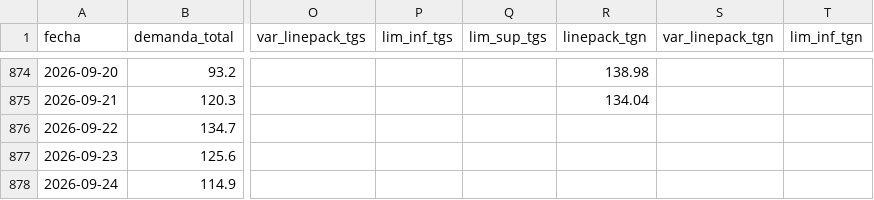
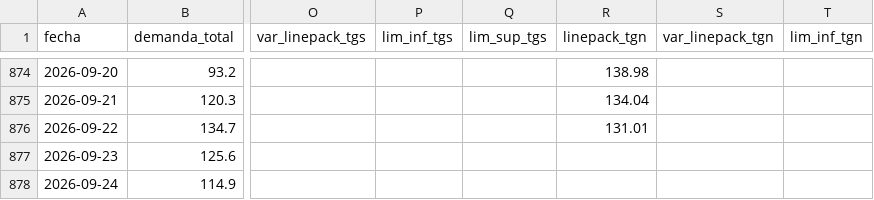
Before and after one commit to RodrigoManassero/estado-sistema-gas-rodrigo, a CSV file: public/data/daily.csv, drawn as a sheet; only a part is shown, gaps mark what is left out; the diff names each change by its address in the sheet, - before the commit and + after, or states it on an @@ line.

```diff
--- a/public/data/daily.csv
+++ b/public/data/daily.csv
-R876 (linepack_tgn): (empty)
+R876 (linepack_tgn): 131.01
```
Also changed, not shown: 2 other files.
